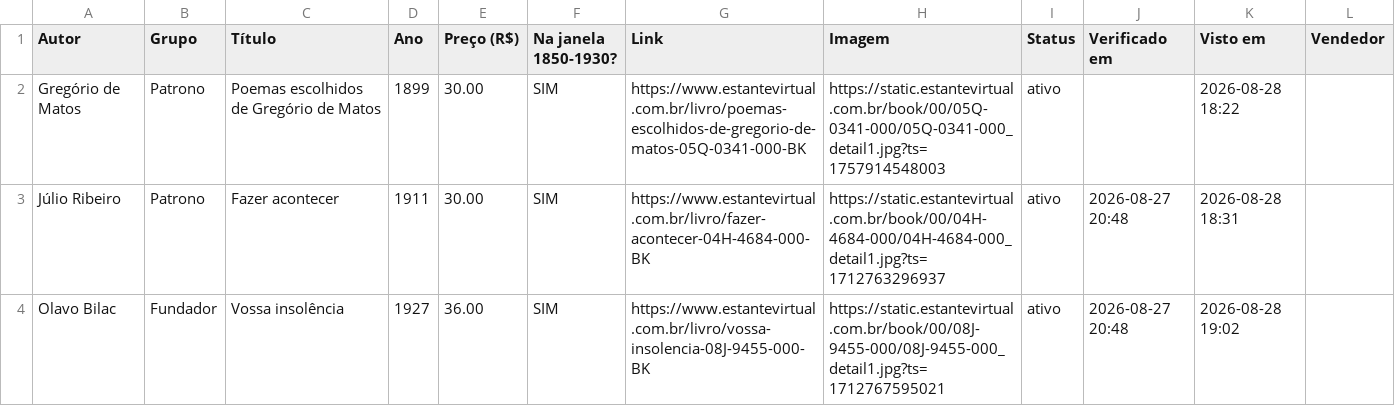
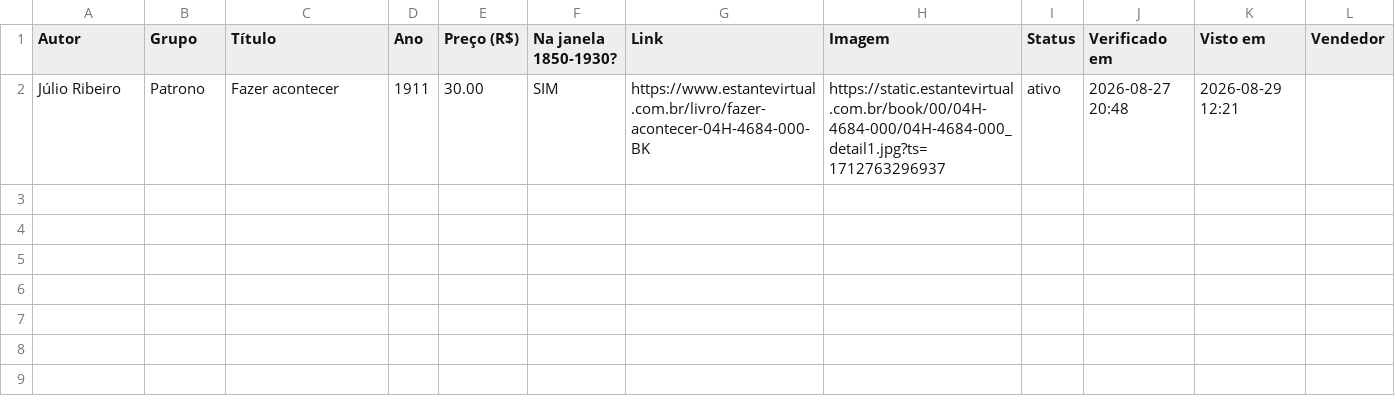
Before and after one commit to feliperibeirobittencourt/clio-radar, a CSV file: raw/estante-hoje.csv, drawn as a sheet.

```diff
--- a/raw/estante-hoje.csv
+++ b/raw/estante-hoje.csv
@@ -1,4 +1,2 @@
 Autor,Grupo,Título,Ano,Preço (R$),Na janela 1850-1930?,Link,Imagem,Status,Verificado em,Visto em,Vendedor
-Gregório de Matos,Patrono,Poemas escolhidos de Gregório de Matos,1899,30.00,SIM,https://www.estantevirtual.com.br/livro/poemas-escolhidos-de-gregorio-de-matos-05Q-0341-000-BK,https://static.estantevirtual.com.br/book/00/05Q-0341-000/05Q-0341-000_detail1.jpg?ts=1757914548003,ativo,,2026-08-28 18:22,
-Júlio Ribeiro,Patrono,Fazer acontecer,1911,30.00,SIM,https://www.estantevirtual.com.br/livro/fazer-acontecer-04H-4684-000-BK,https://static.estantevirtual.com.br/book/00/04H-4684-000/04H-4684-000_detail1.jpg?ts=1712763296937,ativo,2026-08-27 20:48,2026-08-28 18:31,
-Olavo Bilac,Fundador,Vossa insolência,1927,36.00,SIM,https://www.estantevirtual.com.br/livro/vossa-insolencia-08J-9455-000-BK,https://static.estantevirtual.com.br/book/00/08J-9455-000/08J-9455-000_detail1.jpg?ts=1712767595021,ativo,2026-08-27 20:48,2026-08-28 19:02,
+Júlio Ribeiro,Patrono,Fazer acontecer,1911,30.00,SIM,https://www.estantevirtual.com.br/livro/fazer-acontecer-04H-4684-000-BK,https://static.estantevirtual.com.br/book/00/04H-4684-000/04H-4684-000_detail1.jpg?ts=1712763296937,ativo,2026-08-27 20:48,2026-08-29 12:21,
```
Also changed, not shown: 1 other file.
